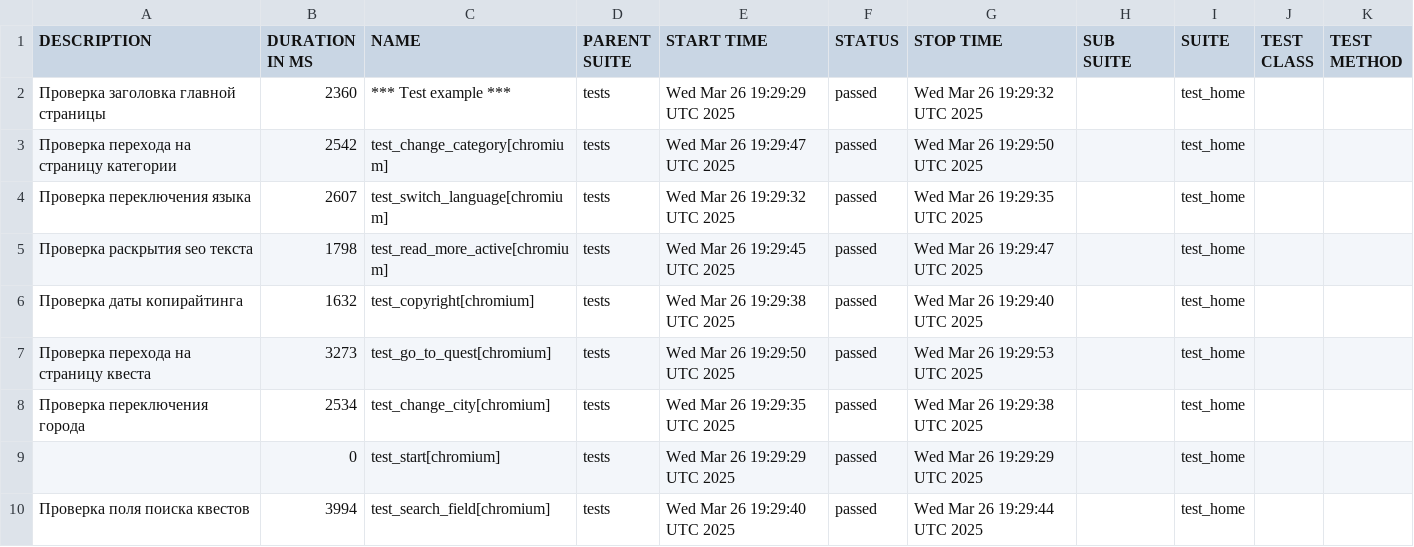
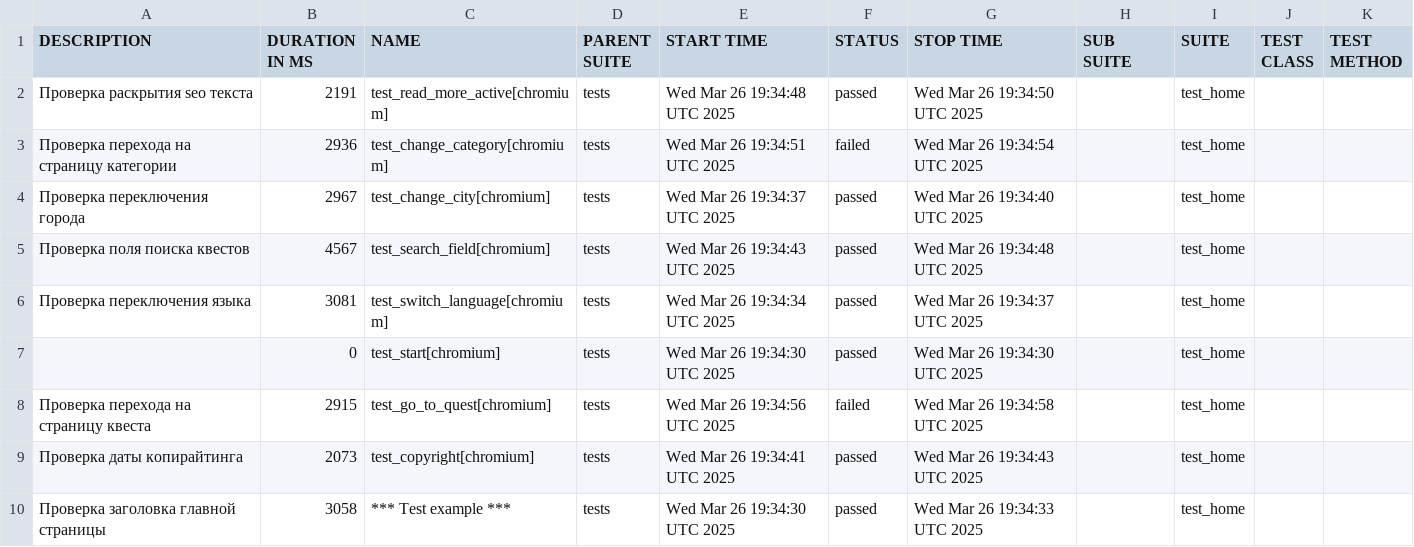
Before and after one commit to devrdtab/pwpqroom, a CSV file: data/suites.csv, drawn as a sheet.

```diff
--- a/data/suites.csv
+++ b/data/suites.csv
@@ -1,10 +1,10 @@
 "DESCRIPTION","DURATION IN MS","NAME","PARENT SUITE","START TIME","STATUS","STOP TIME","SUB SUITE","SUITE","TEST CLASS","TEST METHOD"
-"Проверка заголовка главной страницы","2360","*** Test example ***","tests","Wed Mar 26 19:29:29 UTC 2025","passed","Wed Mar 26 19:29:32 UTC 2025","","test_home","",""
-"Проверка перехода на страницу категории","2542","test_change_category[chromium]","tests","Wed Mar 26 19:29:47 UTC 2025","passed","Wed Mar 26 19:29:50 UTC 2025","","test_home","",""
-"Проверка переключения языка","2607","test_switch_language[chromium]","tests","Wed Mar 26 19:29:32 UTC 2025","passed","Wed Mar 26 19:29:35 UTC 2025","","test_home","",""
-"Проверка раскрытия seo текста","1798","test_read_more_active[chromium]","tests","Wed Mar 26 19:29:45 UTC 2025","passed","Wed Mar 26 19:29:47 UTC 2025","","test_home","",""
-"Проверка даты копирайтинга","1632","test_copyright[chromium]","tests","Wed Mar 26 19:29:38 UTC 2025","passed","Wed Mar 26 19:29:40 UTC 2025","","test_home","",""
-"Проверка перехода на страницу квеста","3273","test_go_to_quest[chromium]","tests","Wed Mar 26 19:29:50 UTC 2025","passed","Wed Mar 26 19:29:53 UTC 2025","","test_home","",""
-"Проверка переключения города","2534","test_change_city[chromium]","tests","Wed Mar 26 19:29:35 UTC 2025","passed","Wed Mar 26 19:29:38 UTC 2025","","test_home","",""
-"","0","test_start[chromium]","tests","Wed Mar 26 19:29:29 UTC 2025","passed","Wed Mar 26 19:29:29 UTC 2025","","test_home","",""
-"Проверка поля поиска квестов","3994","test_search_field[chromium]","tests","Wed Mar 26 19:29:40 UTC 2025","passed","Wed Mar 26 19:29:44 UTC 2025","","test_home","",""
+"Проверка раскрытия seo текста","2191","test_read_more_active[chromium]","tests","Wed Mar 26 19:34:48 UTC 2025","passed","Wed Mar 26 19:34:50 UTC 2025","","test_home","",""
+"Проверка перехода на страницу категории","2936","test_change_category[chromium]","tests","Wed Mar 26 19:34:51 UTC 2025","failed","Wed Mar 26 19:34:54 UTC 2025","","test_home","",""
+"Проверка переключения города","2967","test_change_city[chromium]","tests","Wed Mar 26 19:34:37 UTC 2025","passed","Wed Mar 26 19:34:40 UTC 2025","","test_home","",""
+"Проверка поля поиска квестов","4567","test_search_field[chromium]","tests","Wed Mar 26 19:34:43 UTC 2025","passed","Wed Mar 26 19:34:48 UTC 2025","","test_home","",""
+"Проверка переключения языка","3081","test_switch_language[chromium]","tests","Wed Mar 26 19:34:34 UTC 2025","passed","Wed Mar 26 19:34:37 UTC 2025","","test_home","",""
+"","0","test_start[chromium]","tests","Wed Mar 26 19:34:30 UTC 2025","passed","Wed Mar 26 19:34:30 UTC 2025","","test_home","",""
+"Проверка перехода на страницу квеста","2915","test_go_to_quest[chromium]","tests","Wed Mar 26 19:34:56 UTC 2025","failed","Wed Mar 26 19:34:58 UTC 2025","","test_home","",""
+"Проверка даты копирайтинга","2073","test_copyright[chromium]","tests","Wed Mar 26 19:34:41 UTC 2025","passed","Wed Mar 26 19:34:43 UTC 2025","","test_home","",""
+"Проверка заголовка главной страницы","3058","*** Test example ***","tests","Wed Mar 26 19:34:30 UTC 2025","passed","Wed Mar 26 19:34:33 UTC 2025","","test_home","",""
```
Also changed, not shown: 39 other files.
